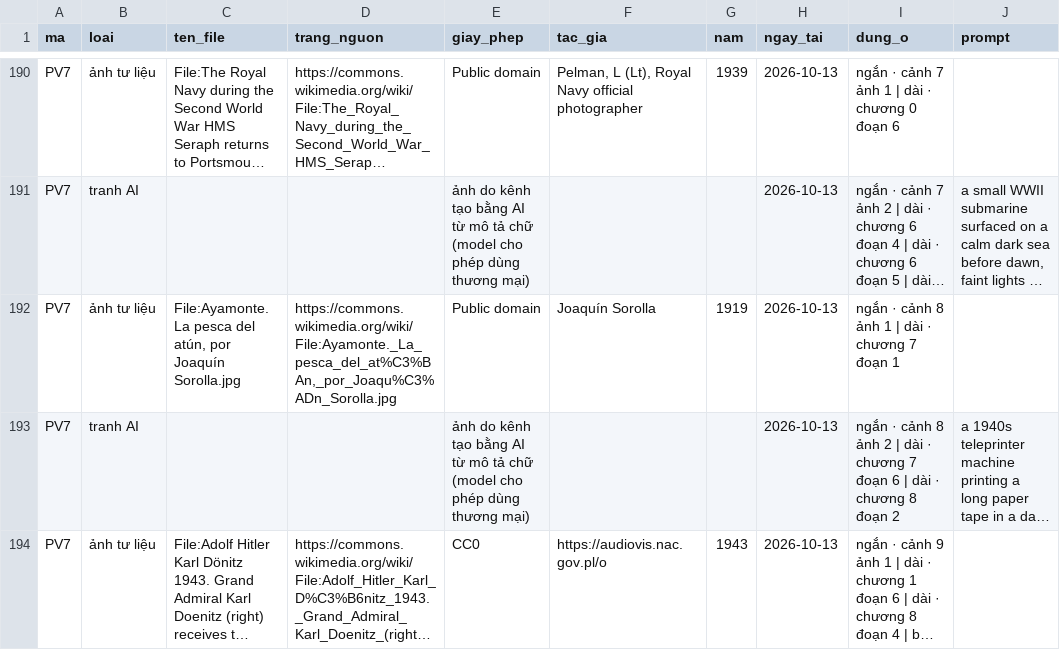
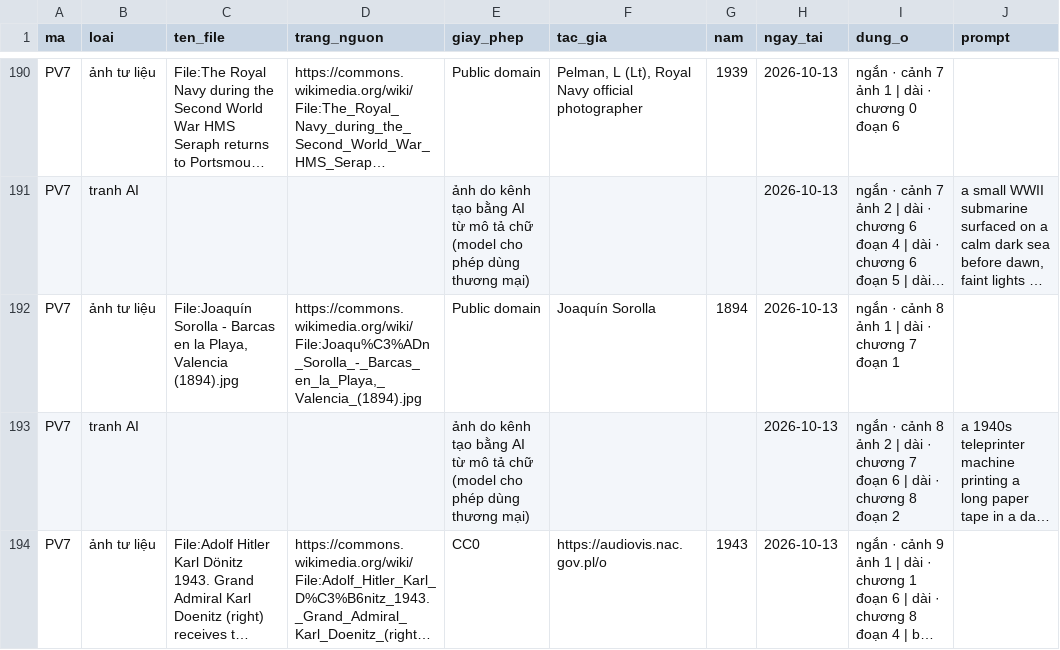
Before and after one commit to thanhnt1910/fact-video, a CSV file: logs/so_anh.csv, drawn as a sheet; only a part is shown, gaps mark what is left out; long unchanged cells end in …; the diff covers the shown part only; the diff names each change by its address in the sheet, - before the commit and + after, or states it on an @@ line.

```diff
--- a/logs/so_anh.csv
+++ b/logs/so_anh.csv
-C192 (ten_file): File:Ayamonte. La pesca del atún, por Joaquín Sorolla.jpg
+C192 (ten_file): File:Joaquín Sorolla - Barcas en la Playa, Valencia (1894).jpg
-D192 (trang_nguon): https://commons.wikimedia.org/wiki/File:Ayamonte._La_pesca_del_at%C3%BAn,_por_Joaqu%C3%ADn_Sorolla.jpg
+D192 (trang_nguon): https://commons.wikimedia.org/wiki/File:Joaqu%C3%ADn_Sorolla_-_Barcas_en_la_Playa,_Valencia_(1894).jpg
-G192 (nam): 1919
+G192 (nam): 1894
```
Also changed, not shown: 3 added rows, 3 removed rows and 5 edited cells elsewhere in this file, 16 other files.
